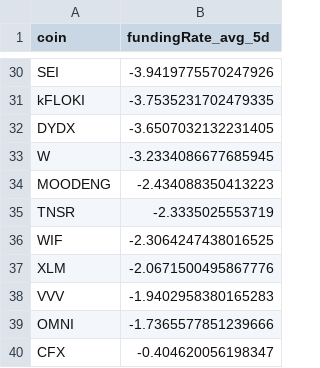
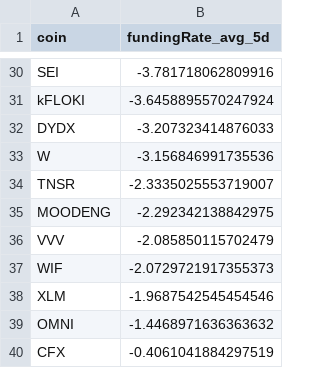
Before and after one commit to traders-ark/hyperliquid-carry-screener, a CSV file: funding_data_all_coins.csv, drawn as a sheet; only a part is shown, gaps mark what is left out; removed rows and columns are numbered as before the commit, all else as after; the diff covers the shown part only; the diff names each change by its address in the sheet, - before the commit and + after, or states it on an @@ line.

```diff
--- a/funding_data_all_coins.csv
+++ b/funding_data_all_coins.csv
-B30 (fundingRate_avg_5d): -3.9419775570247926
+B30 (fundingRate_avg_5d): -3.781718062809916
-B31 (fundingRate_avg_5d): -3.7535231702479335
+B31 (fundingRate_avg_5d): -3.6458895570247924
-B32 (fundingRate_avg_5d): -3.6507032132231405
+B32 (fundingRate_avg_5d): -3.207323414876033
-B33 (fundingRate_avg_5d): -3.2334086677685945
+B33 (fundingRate_avg_5d): -3.156846991735536
-row 34: MOODENG | -2.434088350413223
-B34 (fundingRate_avg_5d): -2.3335025553719
+B34 (fundingRate_avg_5d): -2.3335025553719007
+row 35: MOODENG | -2.292342138842975
+row 36: VVV | -2.085850115702479
-B37 (fundingRate_avg_5d): -2.3064247438016525
+B37 (fundingRate_avg_5d): -2.0729721917355373
-B38 (fundingRate_avg_5d): -2.0671500495867776
+B38 (fundingRate_avg_5d): -1.9687542545454546
-row 38: VVV | -1.9402958380165283
-B39 (fundingRate_avg_5d): -1.7365577851239666
+B39 (fundingRate_avg_5d): -1.4468971636363632
-B40 (fundingRate_avg_5d): -0.404620056198347
+B40 (fundingRate_avg_5d): -0.4061041884297519
```
Also changed, not shown: 3 added rows, 3 removed rows and 21 edited cells elsewhere in this file, 1 other file.
